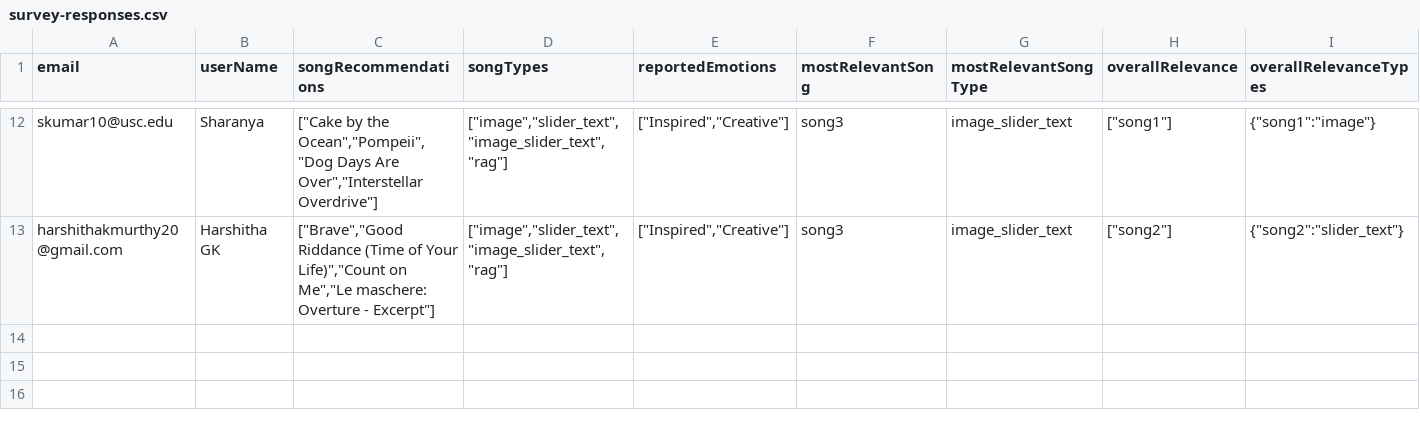
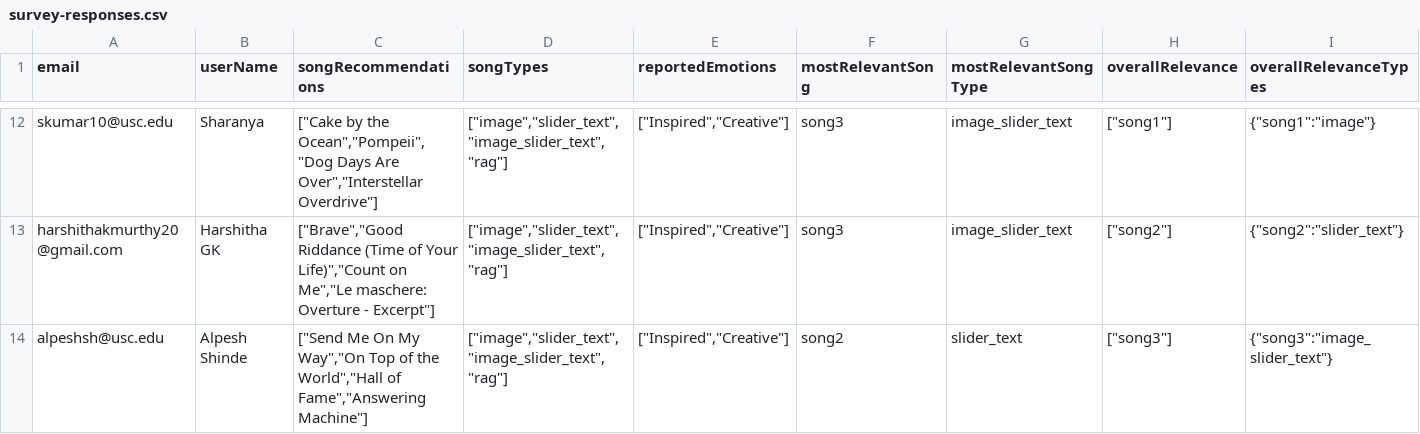
Before and after one commit to meghanabhat29/emosi-survey-responses, a CSV file: survey-responses.csv, drawn as a sheet; only a part is shown, gaps mark what is left out; rows hold the shown columns only; the diff names each change by its address in the sheet, - before the commit and + after, or states it on an @@ line.

Commit message:
Add/update survey response from alpeshsh@usc.edu to CSV

```diff
--- a/survey-responses.csv
+++ b/survey-responses.csv
+row 14: alpeshsh@usc.edu | Alpesh Shinde | ["Send Me On My Way","On Top of the World","Hall of Fame","Answering Machine"] | ["image","slider_text","image_slider_text","rag"] | ["Inspired","Creative"] | song2 | slider_text | ["song3"] | {"song3":"image_slider_text"}
```
